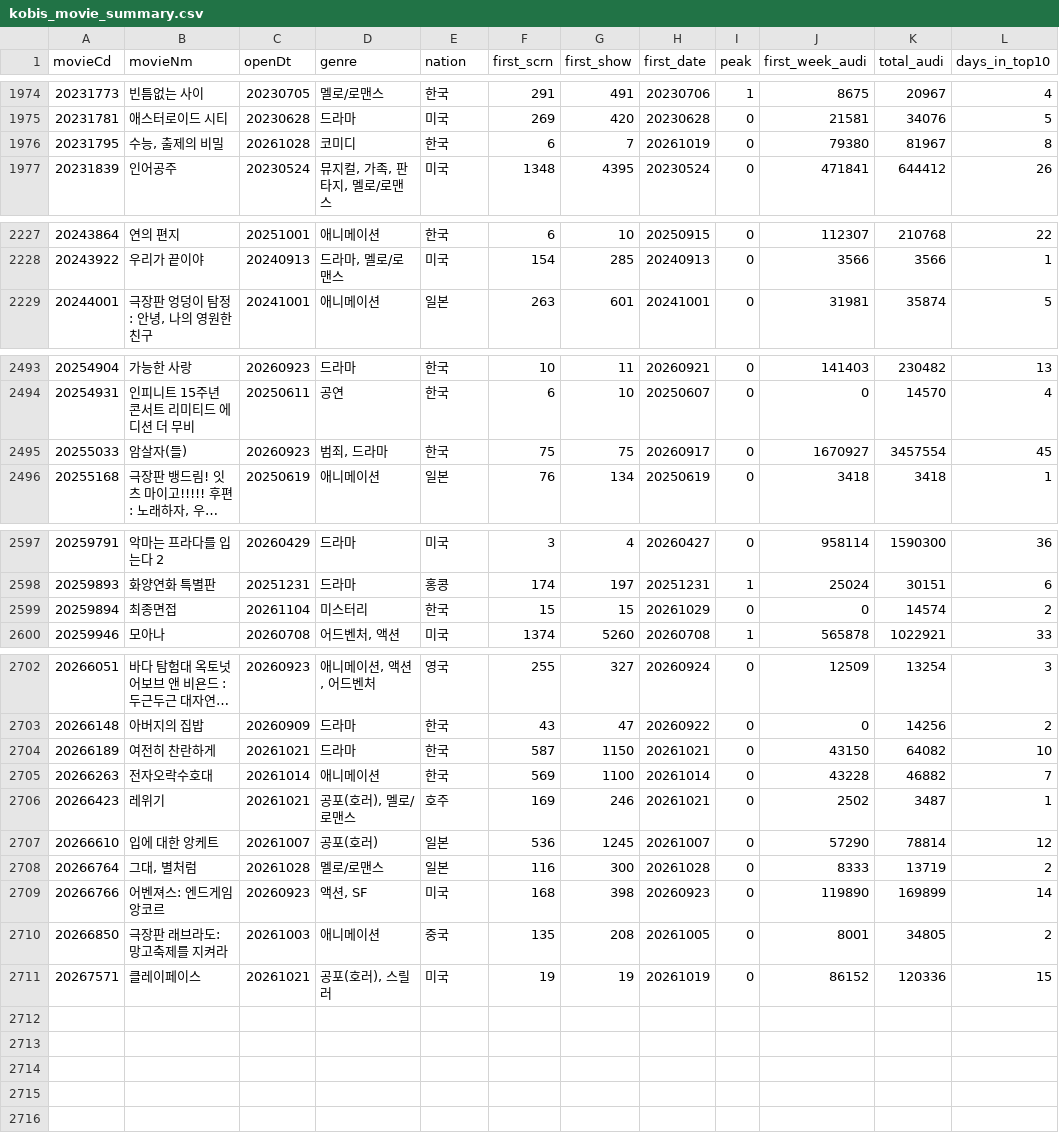
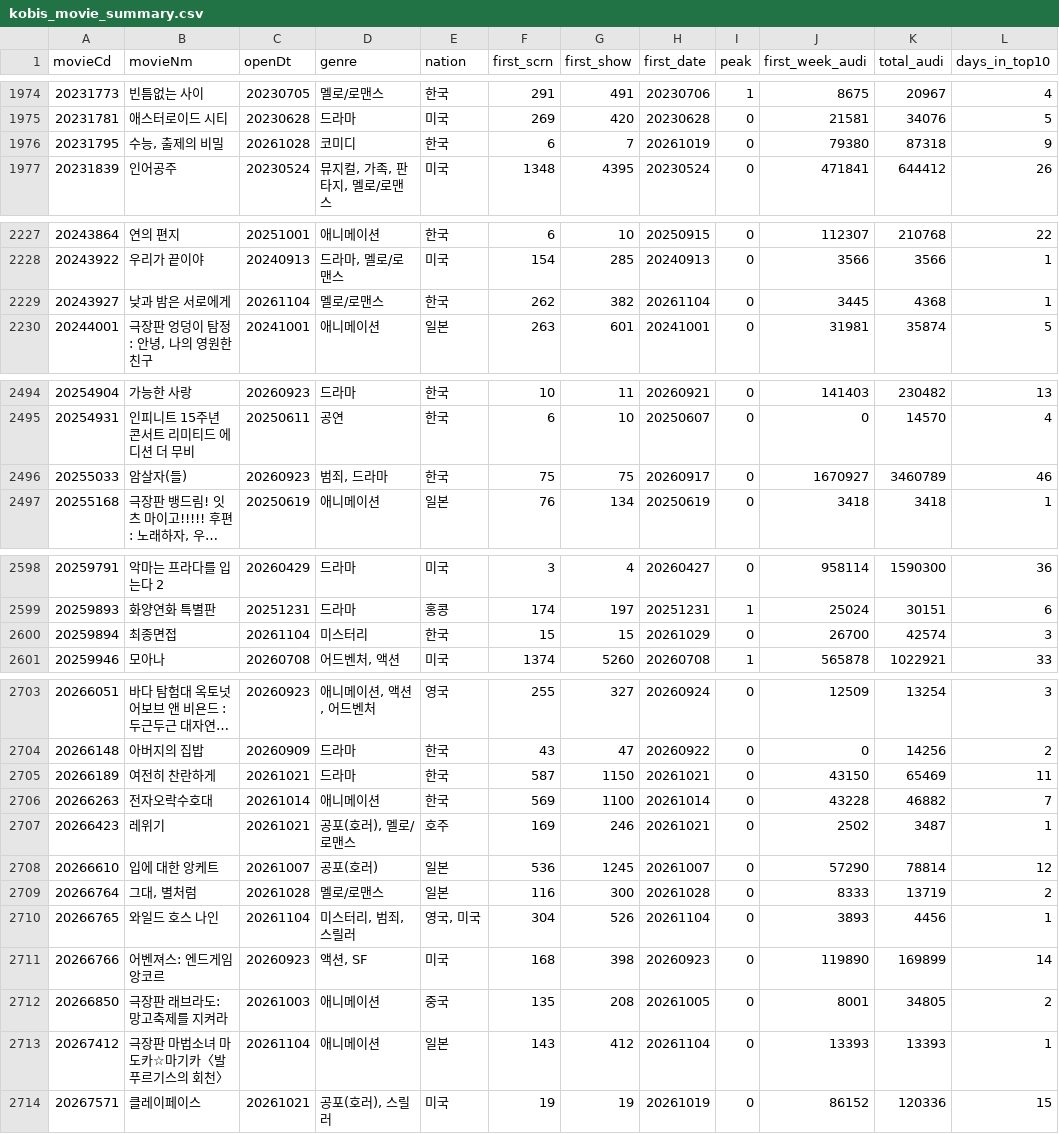
Before and after one commit to teacher188-netizen/kobis-movie-summary, a CSV file: kobis_movie_summary.csv, drawn as a sheet; only a part is shown, gaps mark what is left out; long unchanged cells end in …; addresses are those after the commit; the diff covers the shown part only; the diff names each change by its address in the sheet, - before the commit and + after, or states it on an @@ line.

```diff
--- a/kobis_movie_summary.csv
+++ b/kobis_movie_summary.csv
-K1976 (total_audi): 81967
+K1976 (total_audi): 87318
-L1976 (days_in_top10): 8
+L1976 (days_in_top10): 9
+row 2229: 20243927 | 낮과 밤은 서로에게 | 20261104 | 멜로/로맨스 | 한국 | 262 | 382 | 20261104 | 0 | 3445 | 4368 | 1
-K2496 (total_audi): 3457554
+K2496 (total_audi): 3460789
-L2496 (days_in_top10): 45
+L2496 (days_in_top10): 46
-J2600 (first_week_audi): 0
+J2600 (first_week_audi): 26700
-K2600 (total_audi): 14574
+K2600 (total_audi): 42574
-L2600 (days_in_top10): 2
+L2600 (days_in_top10): 3
-K2705 (total_audi): 64082
+K2705 (total_audi): 65469
-L2705 (days_in_top10): 10
+L2705 (days_in_top10): 11
+row 2710: 20266765 | 와일드 호스 나인 | 20261104 | 미스터리, 범죄, 스릴러 | 영국, 미국 | 304 | 526 | 20261104 | 0 | 3893 | 4456 | 1
+row 2713: 20267412 | 극장판 마법소녀 마도카☆마기카〈발푸르기스의 회천〉 | 20261104 | 애니메이션 | 일본 | 143 | 412 | 20261104 | 0 | 13393 | 13393 | 1
```
Also changed, not shown: 6 edited cells elsewhere in this file, 1 other file.
